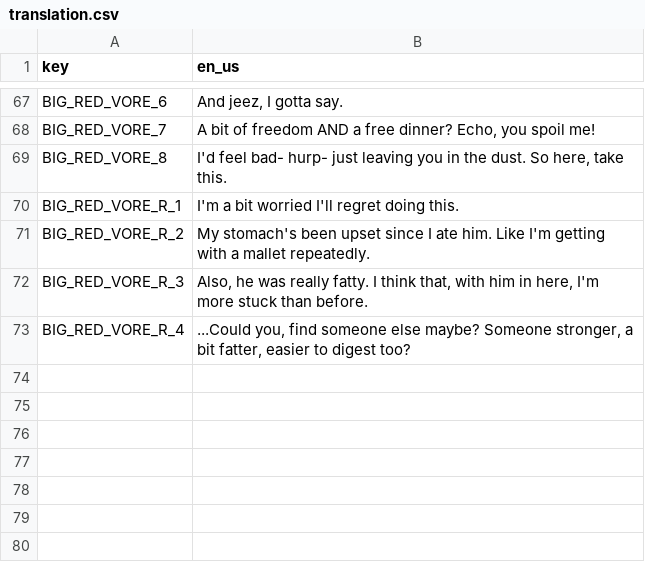
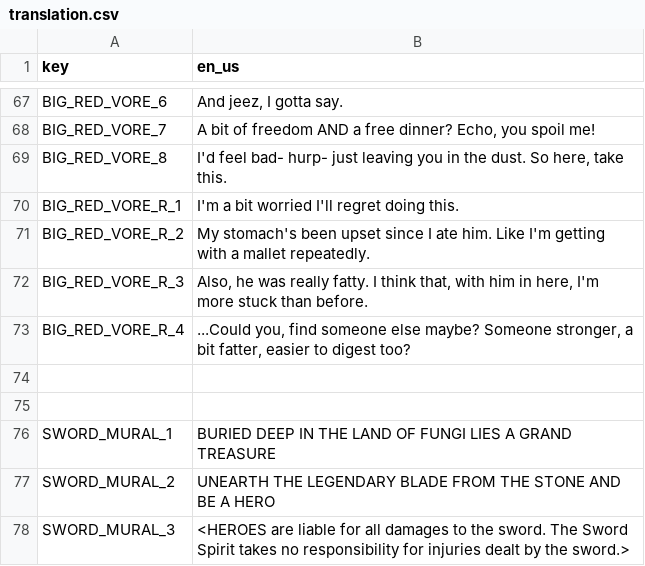
Before and after one commit to Kara-Shiftclaw/echos-day-out-godot, a CSV file: assets/translation.csv, drawn as a sheet; only a part is shown, gaps mark what is left out; the diff names each change by its address in the sheet, - before the commit and + after, or states it on an @@ line.

```diff
--- a/assets/translation.csv
+++ b/assets/translation.csv
+row 74: (empty)
+row 75: (empty)
+row 76: SWORD_MURAL_1 | BURIED DEEP IN THE LAND OF FUNGI LIES A GRAND TREASURE
+row 77: SWORD_MURAL_2 | UNEARTH THE LEGENDARY BLADE FROM THE STONE AND BE A HERO
+row 78: SWORD_MURAL_3 | <HEROES are liable for all damages to the sword. The Sword Spirit takes no responsibility for injuries dealt by the sword.>
```
Also changed, not shown: 12 other files.
